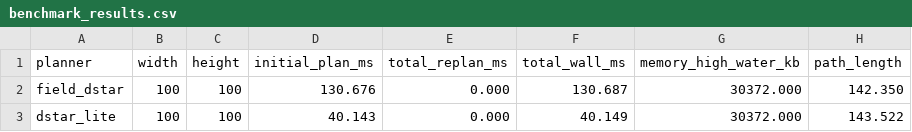
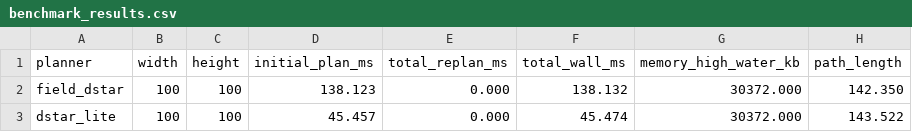
Before and after one commit to medhansh-rath/path_planning, a CSV file: benchmark_results.csv, drawn as a sheet; only a part is shown; the diff names each change by its address in the sheet, - before the commit and + after, or states it on an @@ line.

```diff
--- a/benchmark_results.csv
+++ b/benchmark_results.csv
-D2 (initial_plan_ms): 130.676
+D2 (initial_plan_ms): 138.123
-F2 (total_wall_ms): 130.687
+F2 (total_wall_ms): 138.132
-D3 (initial_plan_ms): 40.143
+D3 (initial_plan_ms): 45.457
-F3 (total_wall_ms): 40.149
+F3 (total_wall_ms): 45.474
```
Also changed, not shown: 8 other files.
